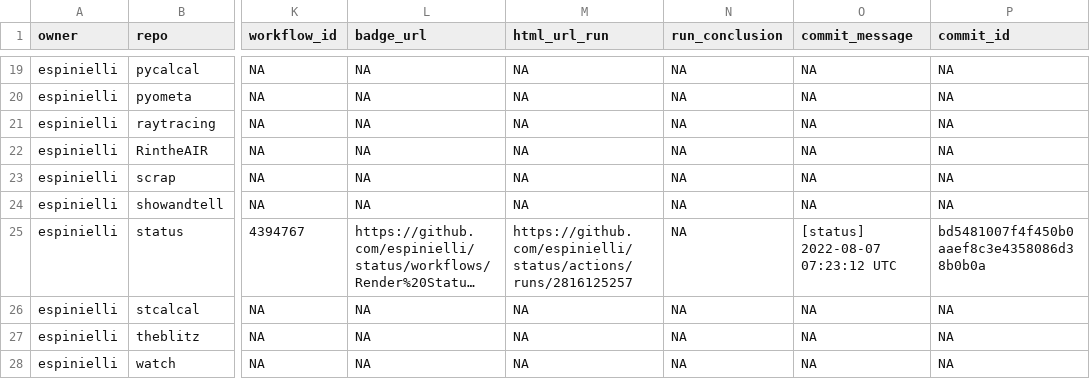
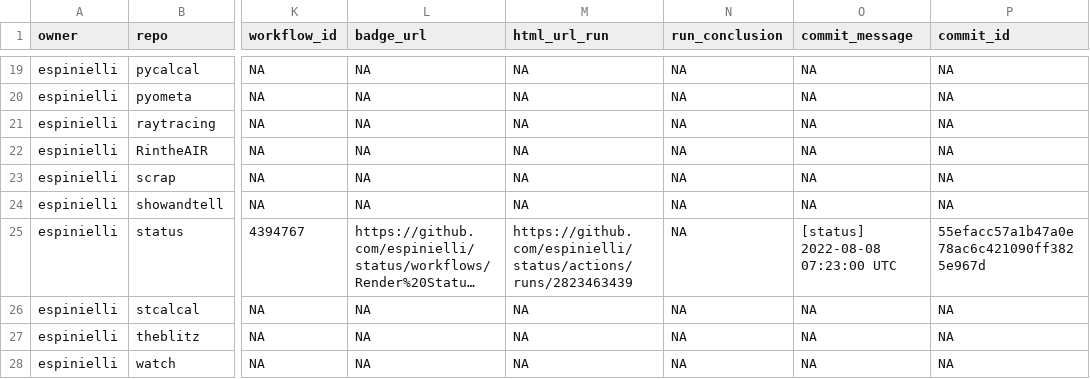
Before and after one commit to espinielli/status, a CSV file: repos.csv, drawn as a sheet; only a part is shown, gaps mark what is left out; long unchanged cells end in …; the diff names each change by its address in the sheet, - before the commit and + after, or states it on an @@ line.

```diff
--- a/repos.csv
+++ b/repos.csv
-M25 (html_url_run): https://github.com/espinielli/status/actions/runs/2816125257
+M25 (html_url_run): https://github.com/espinielli/status/actions/runs/2823463439
-O25 (commit_message): [status] 2022-08-07 07:23:12 UTC
+O25 (commit_message): [status] 2022-08-08 07:23:00 UTC
-P25 (commit_id): bd5481007f4f450b0aaef8c3e4358086d38b0b0a
+P25 (commit_id): 55efacc57a1b47a0e78ac6c421090ff3825e967d
```
Also changed, not shown: 1 other file.
